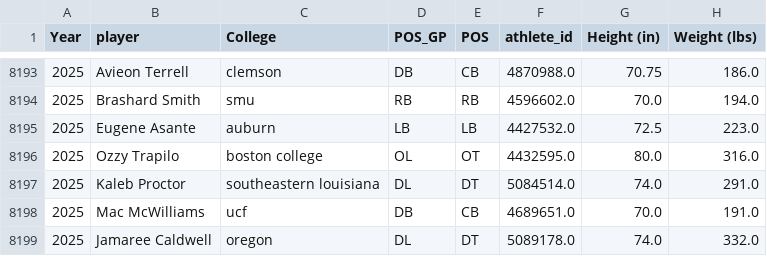
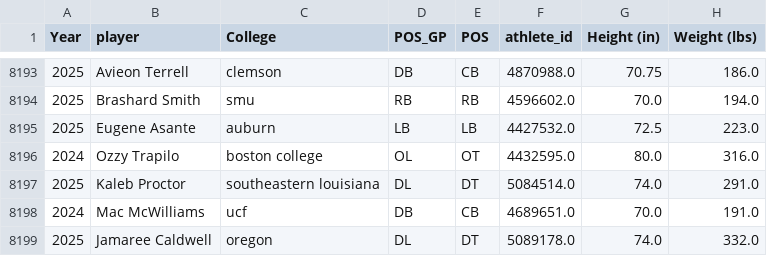
Before and after one commit to array-carpenter/nfl-draft-data, a CSV file: combine_data_unique_athlete_id_step4.csv, drawn as a sheet; only a part is shown, gaps mark what is left out; the diff names each change by its address in the sheet, - before the commit and + after, or states it on an @@ line.

Commit message:
forgot ozzy trapilo

```diff
--- a/combine_data_unique_athlete_id_step4.csv
+++ b/combine_data_unique_athlete_id_step4.csv
-A8196 (Year): 2025
+A8196 (Year): 2024
-A8198 (Year): 2025
+A8198 (Year): 2024
```
